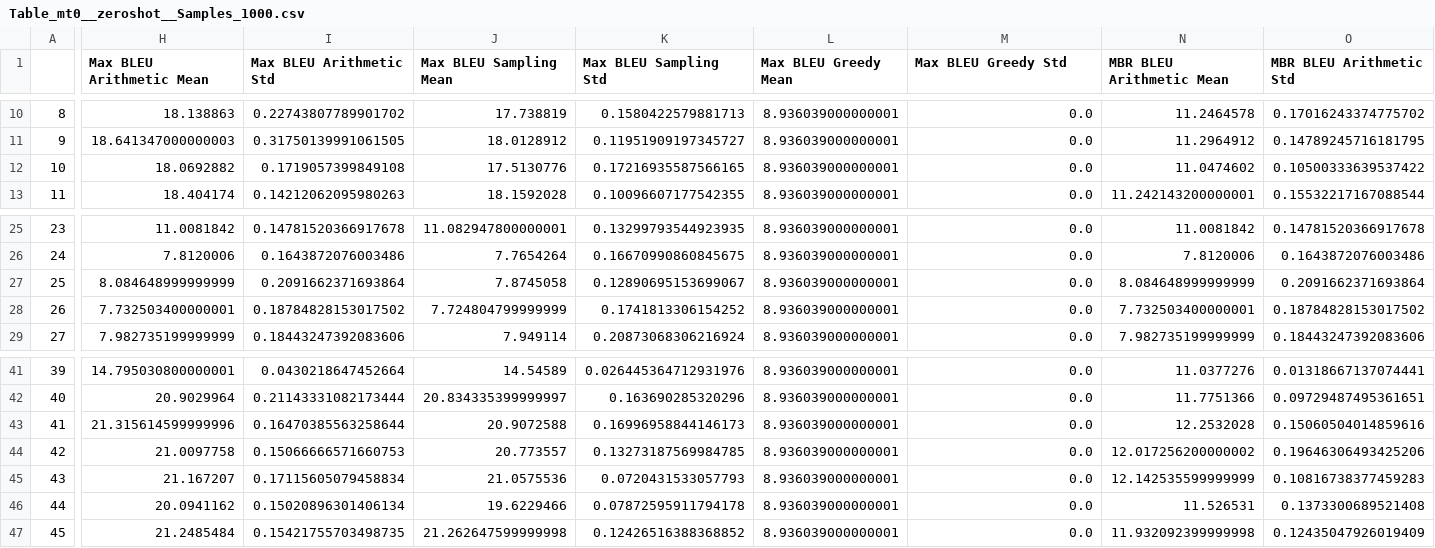
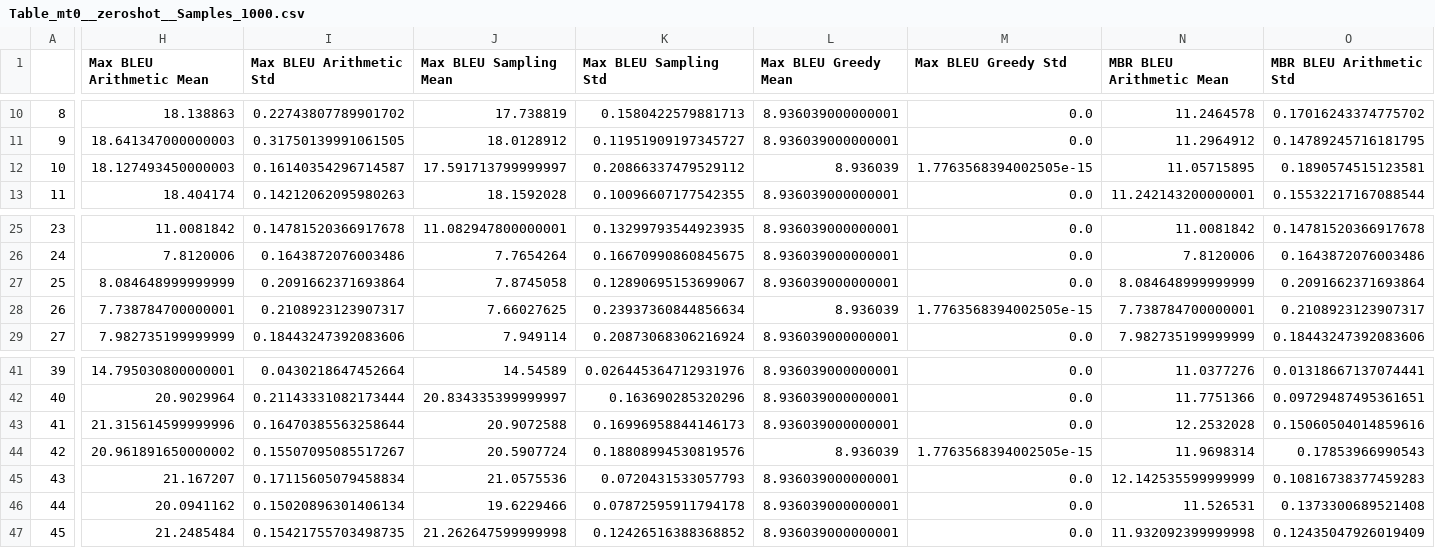
Before and after one commit to AmballaAvinash/Arithmetic-Sampling, a CSV file: outputs/WMT/V10/Table_mt0__zeroshot__Samples_1000.csv, drawn as a sheet; only a part is shown, gaps mark what is left out; the diff covers the shown part only; the diff names each change by its address in the sheet, - before the commit and + after, or states it on an @@ line.

```diff
--- a/outputs/WMT/V10/Table_mt0__zeroshot__Samples_1000.csv
+++ b/outputs/WMT/V10/Table_mt0__zeroshot__Samples_1000.csv
-H12 (Max BLEU Arithmetic Mean): 18.0692882
+H12 (Max BLEU Arithmetic Mean): 18.127493450000003
-I12 (Max BLEU Arithmetic Std): 0.1719057399849108
+I12 (Max BLEU Arithmetic Std): 0.16140354296714587
-J12 (Max BLEU Sampling Mean): 17.5130776
+J12 (Max BLEU Sampling Mean): 17.591713799999997
-K12 (Max BLEU Sampling Std): 0.17216935587566165
+K12 (Max BLEU Sampling Std): 0.20866337479529112
-L12 (Max BLEU Greedy Mean): 8.936039000000001
+L12 (Max BLEU Greedy Mean): 8.936039
-M12 (Max BLEU Greedy Std): 0.0
+M12 (Max BLEU Greedy Std): 1.7763568394002505e-15
-N12 (MBR BLEU Arithmetic Mean): 11.0474602
+N12 (MBR BLEU Arithmetic Mean): 11.05715895
-O12 (MBR BLEU Arithmetic Std): 0.10500333639537422
+O12 (MBR BLEU Arithmetic Std): 0.1890574515123581
-H28 (Max BLEU Arithmetic Mean): 7.732503400000001
+H28 (Max BLEU Arithmetic Mean): 7.738784700000001
-I28 (Max BLEU Arithmetic Std): 0.18784828153017502
+I28 (Max BLEU Arithmetic Std): 0.2108923123907317
-J28 (Max BLEU Sampling Mean): 7.724804799999999
+J28 (Max BLEU Sampling Mean): 7.66027625
-K28 (Max BLEU Sampling Std): 0.1741813306154252
+K28 (Max BLEU Sampling Std): 0.23937360844856634
-L28 (Max BLEU Greedy Mean): 8.936039000000001
+L28 (Max BLEU Greedy Mean): 8.936039
-M28 (Max BLEU Greedy Std): 0.0
+M28 (Max BLEU Greedy Std): 1.7763568394002505e-15
-N28 (MBR BLEU Arithmetic Mean): 7.732503400000001
+N28 (MBR BLEU Arithmetic Mean): 7.738784700000001
-O28 (MBR BLEU Arithmetic Std): 0.18784828153017502
+O28 (MBR BLEU Arithmetic Std): 0.2108923123907317
-H44 (Max BLEU Arithmetic Mean): 21.0097758
+H44 (Max BLEU Arithmetic Mean): 20.961891650000002
-I44 (Max BLEU Arithmetic Std): 0.15066666571660753
+I44 (Max BLEU Arithmetic Std): 0.15507095085517267
-J44 (Max BLEU Sampling Mean): 20.773557
+J44 (Max BLEU Sampling Mean): 20.5907724
-K44 (Max BLEU Sampling Std): 0.13273187569984785
+K44 (Max BLEU Sampling Std): 0.18808994530819576
-L44 (Max BLEU Greedy Mean): 8.936039000000001
+L44 (Max BLEU Greedy Mean): 8.936039
-M44 (Max BLEU Greedy Std): 0.0
+M44 (Max BLEU Greedy Std): 1.7763568394002505e-15
-N44 (MBR BLEU Arithmetic Mean): 12.017256200000002
+N44 (MBR BLEU Arithmetic Mean): 11.9698314
-O44 (MBR BLEU Arithmetic Std): 0.19646306493425206
+O44 (MBR BLEU Arithmetic Std): 0.17853966990543
```
Also changed, not shown: 123 edited cells elsewhere in this file, outputs/WMT/V10/Table_flan-t5__zeroshot__Samples_1000.csv, outputs/WMT/V9/Table_mt0__zeroshot__Samples_1000.csv, 35 other files.
